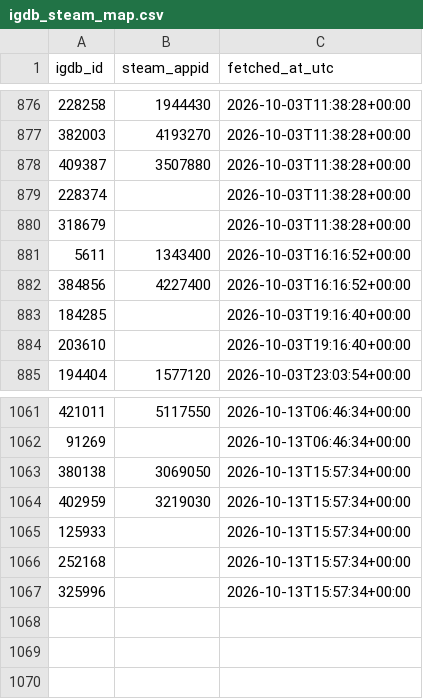
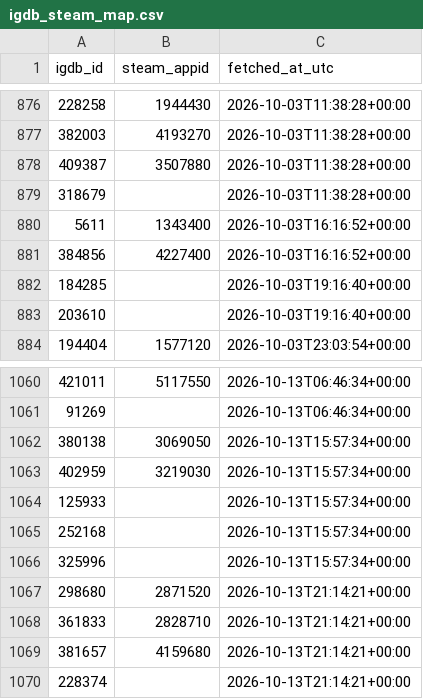
Before and after one commit to jaimelub17/projects, a CSV file: stream-radar/data/catalog/igdb_steam_map.csv, drawn as a sheet; only a part is shown, gaps mark what is left out; removed rows and columns are numbered as before the commit, all else as after; the diff names each change by its address in the sheet, - before the commit and + after, or states it on an @@ line.

```diff
--- a/stream-radar/data/catalog/igdb_steam_map.csv
+++ b/stream-radar/data/catalog/igdb_steam_map.csv
-row 879: 228374 |  | 2026-10-03T11:38:28+00:00
+row 1067: 298680 | 2871520 | 2026-10-13T21:14:21+00:00
+row 1068: 361833 | 2828710 | 2026-10-13T21:14:21+00:00
+row 1069: 381657 | 4159680 | 2026-10-13T21:14:21+00:00
+row 1070: 228374 |  | 2026-10-13T21:14:21+00:00
```
Also changed, not shown: 6 other files.
